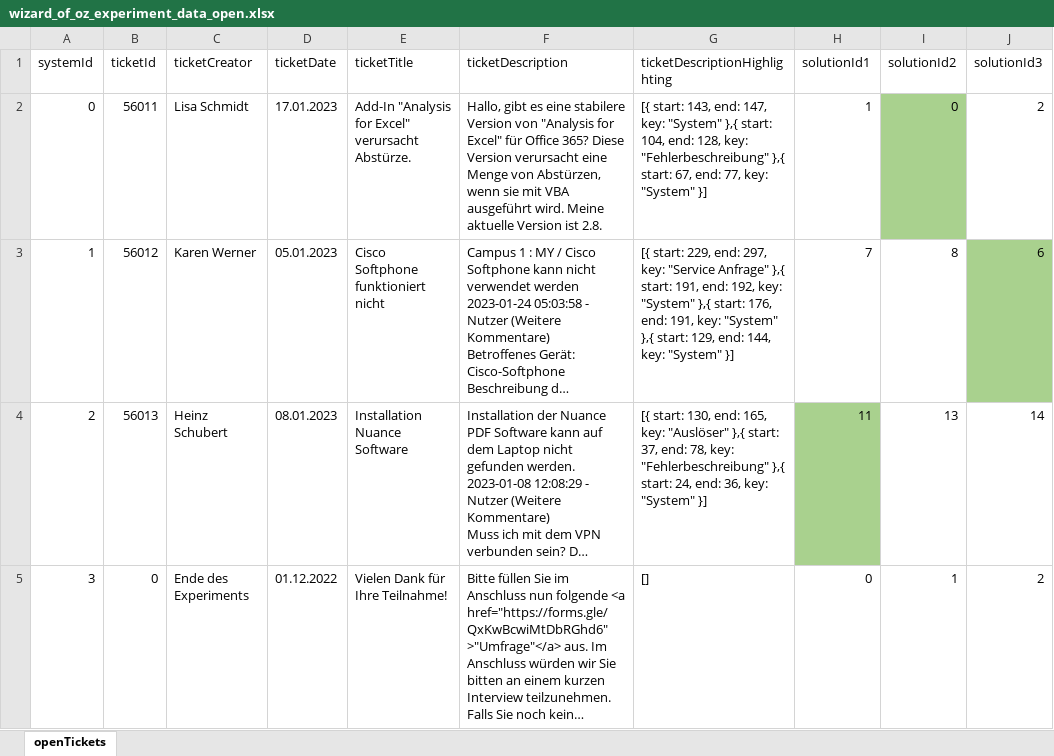
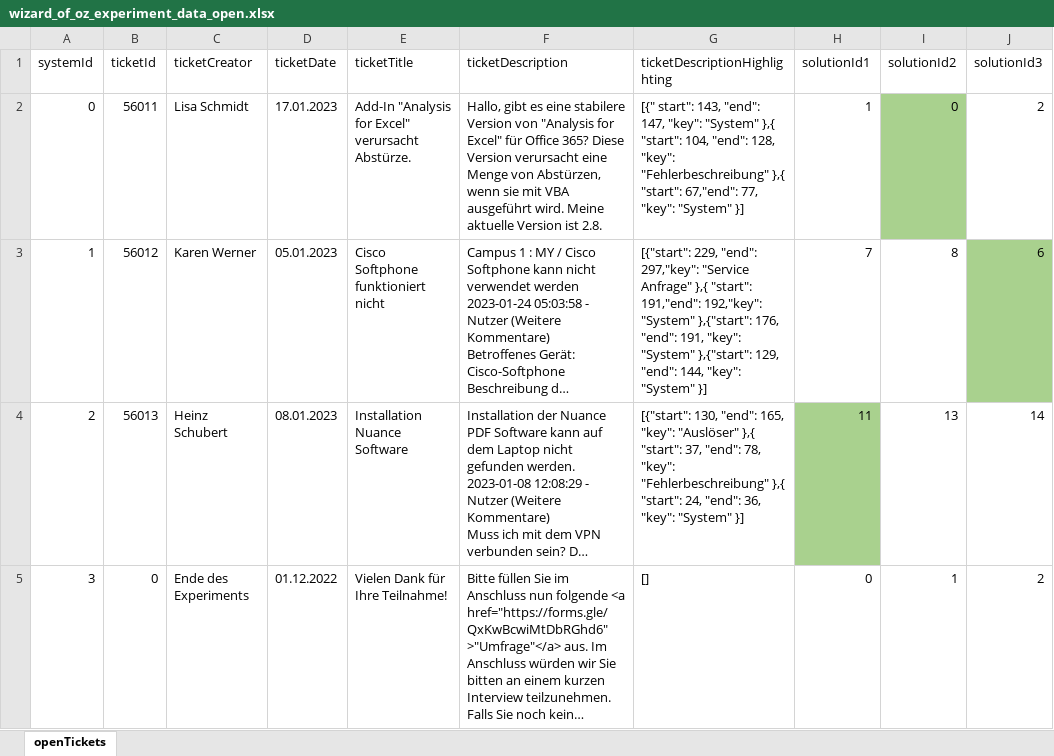
Before and after one commit to projecthiss/wizard-of-oz, an Excel workbook: client/public/wizard_of_oz_experiment_data_open.xlsx, sheet openTickets, drawn as a sheet; only a part is shown; long unchanged cells end in …; values as stored, in another font and other column widths than the file's, no borders; conditional formats and table styles not drawn; the diff names each change by its address in the sheet, - before the commit and + after, or states it on an @@ line.

Commit message:
Changes to be committed:  modified:   client/public/wizard_of_oz_experiment_data_open.xlsx

```diff
--- a/client/public/wizard_of_oz_experiment_data_open.xlsx (sheet openTickets)
+++ b/client/public/wizard_of_oz_experiment_data_open.xlsx (sheet openTickets)
-G2 (ticketDescriptionHighlighting): [{ start: 143, end: 147, key: "System" },{ start: 104, end: 128, key: "Fehlerbeschreibung" },{ start: 67, end: 77, key: "System" }]
+G2 (ticketDescriptionHighlighting): [{" start": 143, "end": 147, "key": "System" },{ "start": 104, "end": 128, "key": "Fehlerbeschreibung" },{ "start": 67,"end": 77, "key": "System" }]
-G3 (ticketDescriptionHighlighting): [{ start: 229, end: 297, key: "Service Anfrage" },{ start: 191, end: 192, key: "System" },{ start: 176, end: 191, key: "System" },{ start: 129, end: 144, key: "System" }]
+G3 (ticketDescriptionHighlighting): [{"start": 229, "end": 297,"key": "Service Anfrage" },{ "start": 191,"end": 192,"key": "System" },{"start": 176, "end": 191, "key": "System" },{"start": 129, "end": 144, "key": "System" }]
-G4 (ticketDescriptionHighlighting): [{ start: 130, end: 165, key: "Auslöser" },{ start: 37, end: 78, key: "Fehlerbeschreibung" },{ start: 24, end: 36, key: "System" }]
+G4 (ticketDescriptionHighlighting): [{"start": 130, "end": 165, "key": "Auslöser" },{ "start": 37, "end": 78, "key": "Fehlerbeschreibung" },{ "start": 24, "end": 36, "key": "System" }]
```
